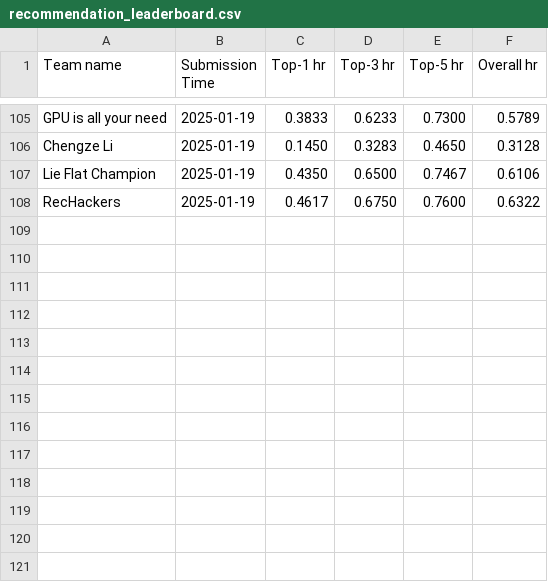
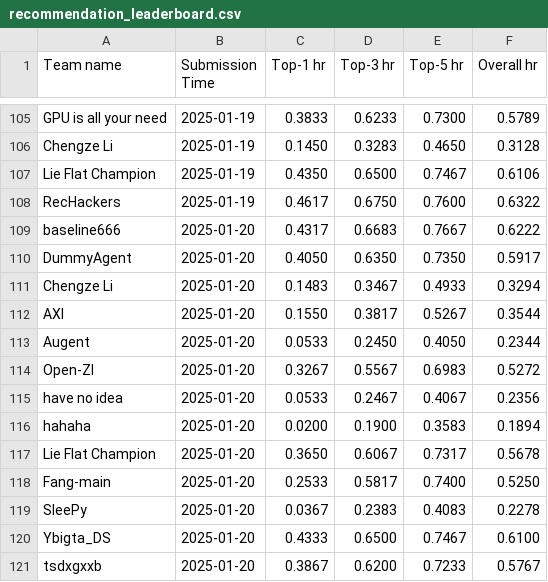
Before and after one commit to simonshi-stu/review-agent, a CSV file: docs/assets/data/recommendation_leaderboard.csv, drawn as a sheet; only a part is shown, gaps mark what is left out.

```diff
--- a/docs/assets/data/recommendation_leaderboard.csv
+++ b/docs/assets/data/recommendation_leaderboard.csv
@@ -108 +108,14 @@ Lie Flat Champion ,2025-01-19,0.4350,0.6500,0.7467,0.6106
 RecHackers,2025-01-19,0.4617,0.6750,0.7600,0.6322
+baseline666,2025-01-20,0.4317,0.6683,0.7667,0.6222
+DummyAgent,2025-01-20,0.4050,0.6350,0.7350,0.5917
+Chengze Li,2025-01-20,0.1483,0.3467,0.4933,0.3294
+AXI,2025-01-20,0.1550,0.3817,0.5267,0.3544
+Augent,2025-01-20,0.0533,0.2450,0.4050,0.2344
+Open-ZI,2025-01-20,0.3267,0.5567,0.6983,0.5272
+have no idea,2025-01-20,0.0533,0.2467,0.4067,0.2356
+hahaha,2025-01-20,0.0200,0.1900,0.3583,0.1894
+Lie Flat Champion ,2025-01-20,0.3650,0.6067,0.7317,0.5678
+Fang-main,2025-01-20,0.2533,0.5817,0.7400,0.5250
+SleePy,2025-01-20,0.0367,0.2383,0.4083,0.2278
+Ybigta_DS,2025-01-20,0.4333,0.6500,0.7467,0.6100
+tsdxgxxb,2025-01-20,0.3867,0.6200,0.7233,0.5767
```
Also changed, not shown: docs/assets/data/behavior_leaderboard.csv.
